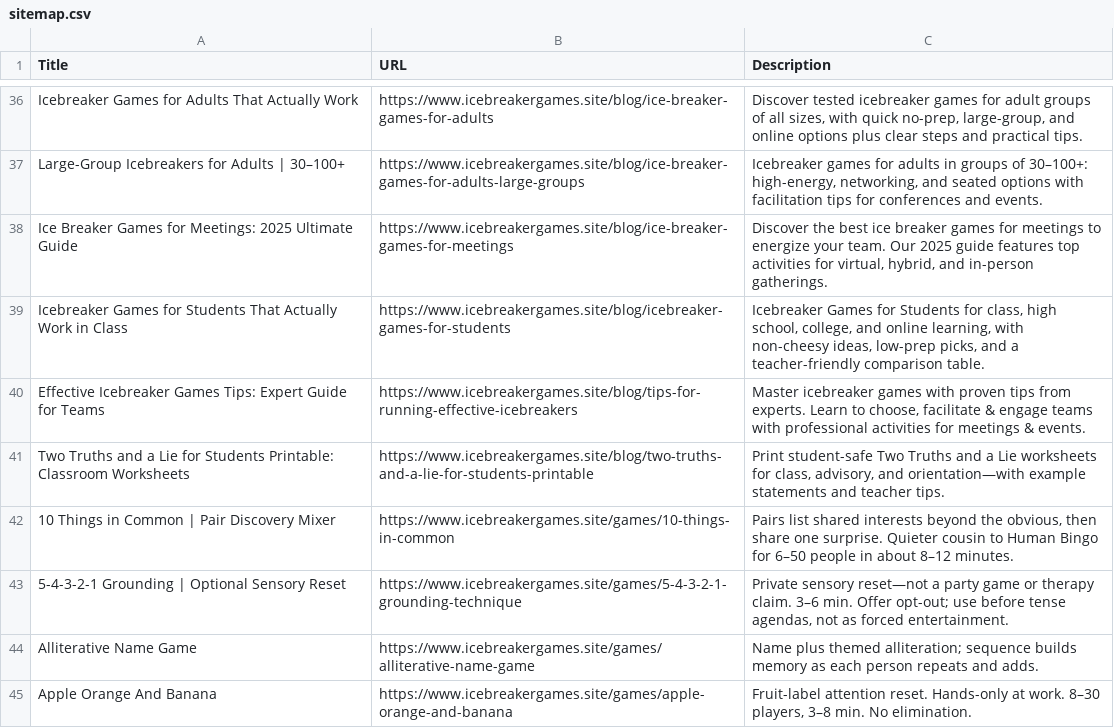
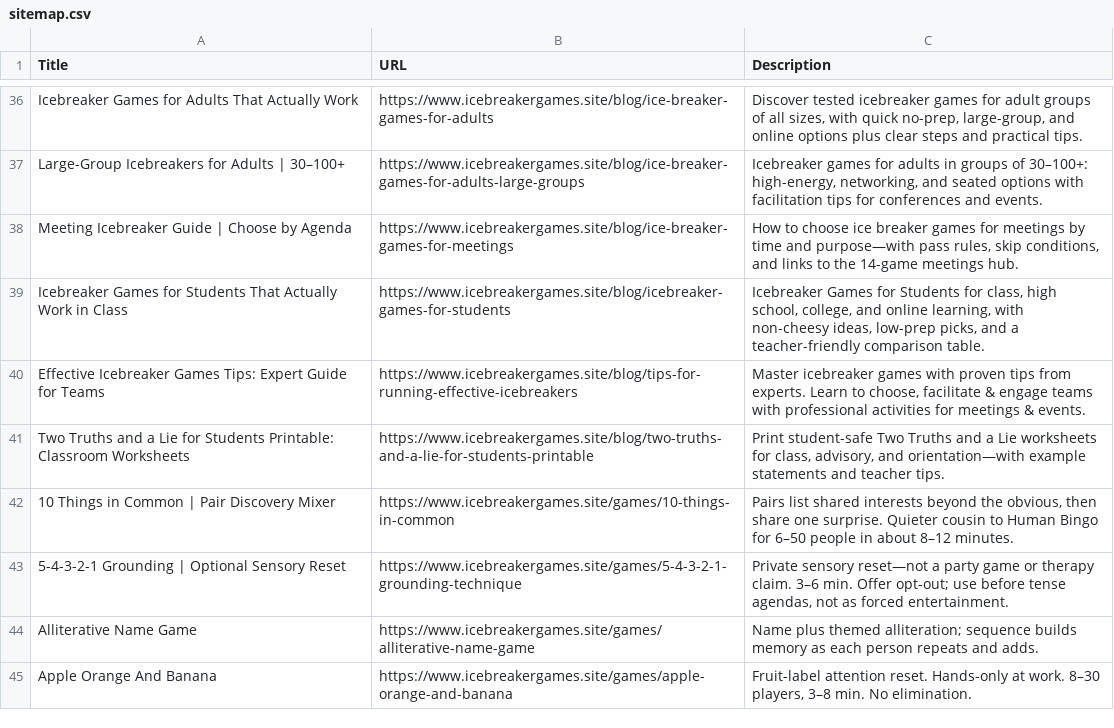
Before and after one commit to jiangxianglin/ice-breaker-games, a CSV file: sitemap.csv, drawn as a sheet; only a part is shown, gaps mark what is left out.

```diff
--- a/sitemap.csv
+++ b/sitemap.csv
@@ -37,3 +37,3 @@ Icebreaker Games for Adults That Actually Work,https://www.icebreakergames.site/
 Large-Group Icebreakers for Adults | 30–100+,https://www.icebreakergames.site/blog/ice-breaker-games-for-adults-large-groups,"Icebreaker games for adults in groups of 30–100+: high-energy, networking, and seated options with facilitation tips for conferences and events."
-Ice Breaker Games for Meetings: 2025 Ultimate Guide,https://www.icebreakergames.site/blog/ice-breaker-games-for-meetings,"Discover the best ice breaker games for meetings to energize your team. Our 2025 guide features top activities for virtual, hybrid, and in-person gatherings."
+Meeting Icebreaker Guide | Choose by Agenda,https://www.icebreakergames.site/blog/ice-breaker-games-for-meetings,"How to choose ice breaker games for meetings by time and purpose—with pass rules, skip conditions, and links to the 14-game meetings hub."
 Icebreaker Games for Students That Actually Work in Class,https://www.icebreakergames.site/blog/icebreaker-games-for-students,"Icebreaker Games for Students for class, high school, college, and online learning, with non-cheesy ideas, low-prep picks, and a teacher-friendly comparison table."
```
Also changed, not shown: 3 other files.
